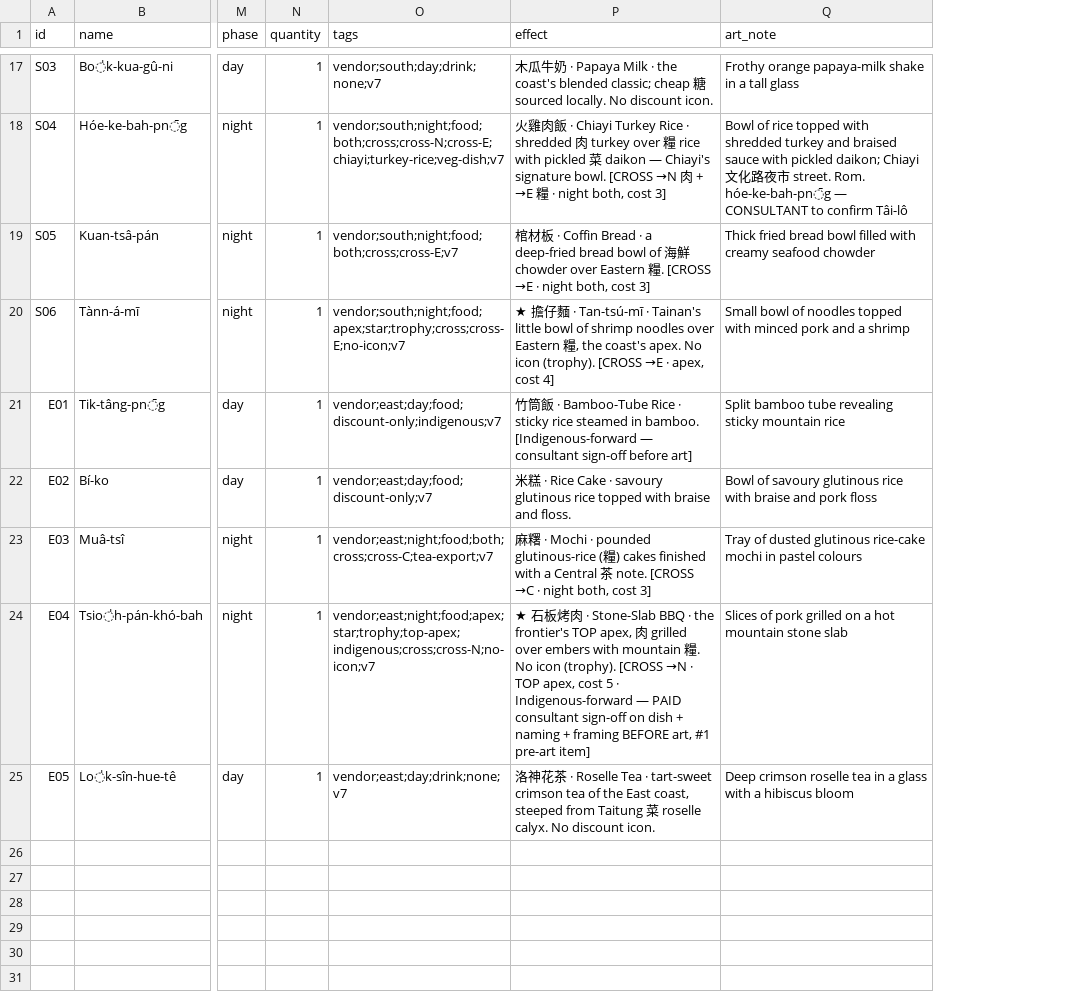
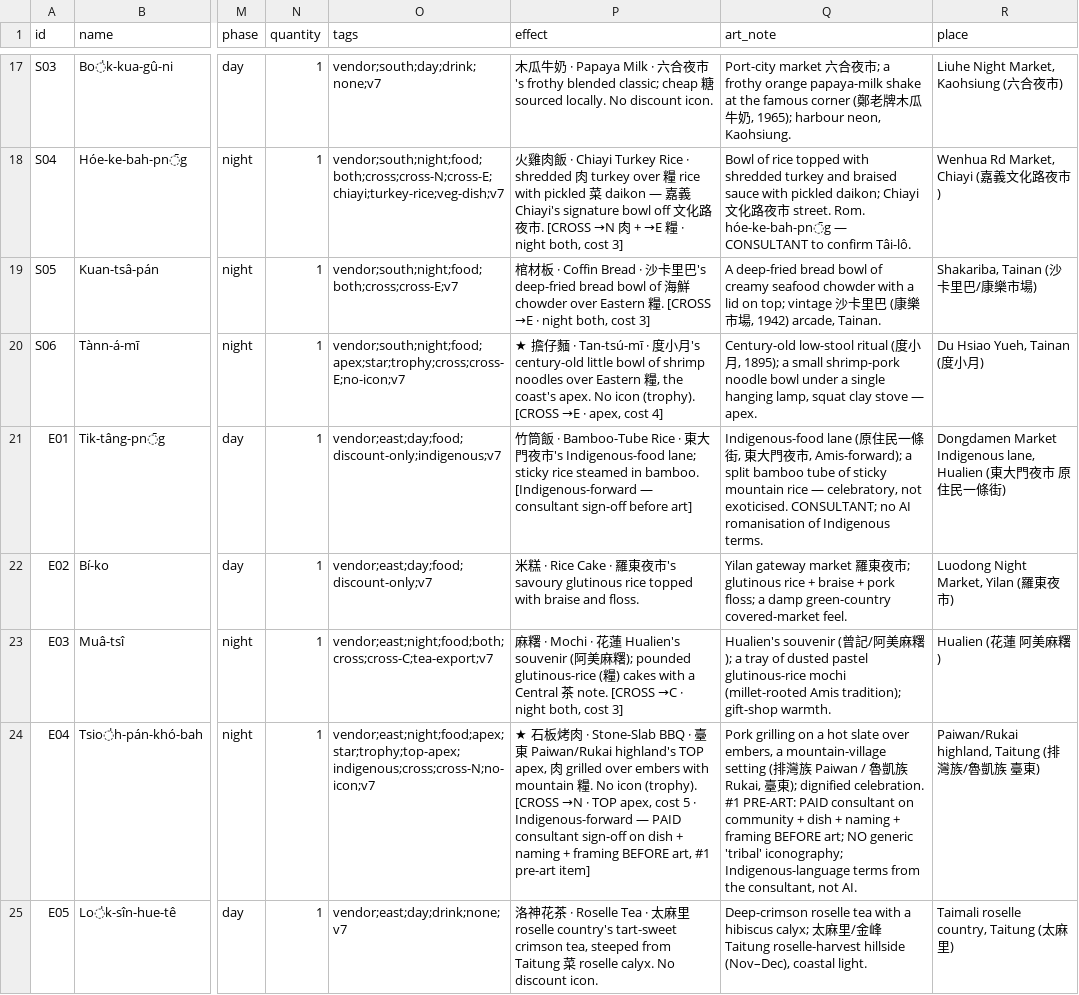
Before and after one commit to conorlonergan91/BG-Dev, a CSV file: games/travel-agents/components/vendors.csv, drawn as a sheet; only a part is shown, gaps mark what is left out; the diff covers the shown part only; the diff names each change by its address in the sheet, - before the commit and + after, or states it on an @@ line.

```diff
--- a/games/travel-agents/components/vendors.csv
+++ b/games/travel-agents/components/vendors.csv
+column R (place), rows 17-25: Liuhe Night Market, Kaohsiung (六合夜市) | Wenhua Rd Market, Chiayi (嘉義文化路夜市) | Shakariba, Tainan (沙卡里巴/康樂市場) | Du Hsiao Yueh, Tainan (度小月) | Dongdamen Market Indigenous lane, Hualien (東大門夜市 原住民一條街) | Luodong Night Market, Yilan (羅東夜市) | Hualien (花蓮 阿美麻糬) | Paiwan/Rukai highland, Taitung (排灣族/魯凱族 臺東) | Taimali roselle country, Taitung (太麻里)
-P17 (effect): …Milk · the coast's blended classic;…
+P17 (effect): …Milk · 六合夜市's frothy blended classic;…
-Q17 (art_note): Frothy orange papaya-milk shake in a tall glass
+Q17 (art_note): Port-city market 六合夜市; a frothy orange papaya-milk shake at the famous corner (鄭老牌木瓜牛奶, 1965); harbour neon, Kaohsiung.
-P18 (effect): …daikon — Chiayi's signature bowl. [CROSS →N…
+P18 (effect): …daikon — 嘉義 Chiayi's signature bowl off 文化路夜市. [CROSS →N…
-Q18 (art_note): …to confirm Tâi-lô
+Q18 (art_note): …to confirm Tâi-lô.
-P19 (effect): …Bread · a deep-fried bread…
+P19 (effect): …Bread · 沙卡里巴's deep-fried bread…
-Q19 (art_note): Thick fried bread bowl filled with creamy seafood chowder
+Q19 (art_note): A deep-fried bread bowl of creamy seafood chowder with a lid on top; vintage 沙卡里巴 (康樂市場, 1942) arcade, Tainan.
-P20 (effect): …Tan-tsú-mī · Tainan's little bowl…
+P20 (effect): …Tan-tsú-mī · 度小月's century-old little bowl…
-Q20 (art_note): Small bowl of noodles topped with minced pork and a shrimp
+Q20 (art_note): Century-old low-stool ritual (度小月, 1895); a small shrimp-pork noodle bowl under a single hanging lamp, squat clay stove — apex.
-P21 (effect): …Rice · sticky rice…
+P21 (effect): …Rice · 東大門夜市's Indigenous-food lane; sticky rice…
-Q21 (art_note): Split bamboo tube revealing sticky mountain rice
+Q21 (art_note): Indigenous-food lane (原住民一條街, 東大門夜市, Amis-forward); a split bamboo tube of sticky mountain rice — celebratory, not exoticised. CONSULTANT; no AI romanisation of Indigenous terms.
-P22 (effect): …Cake · savoury glutinous…
+P22 (effect): …Cake · 羅東夜市's savoury glutinous…
-Q22 (art_note): Bowl of savoury glutinous rice with braise and pork floss
+Q22 (art_note): Yilan gateway market 羅東夜市; glutinous rice + braise + pork floss; a damp green-country covered-market feel.
-P23 (effect): …Mochi · pounded glutinous-rice (糧) cakes finished with a…
+P23 (effect): …Mochi · 花蓮 Hualien's souvenir (阿美麻糬); pounded glutinous-rice (糧) cakes with a…
-Q23 (art_note): Tray of dusted glutinous rice-cake mochi in pastel colours
+Q23 (art_note): Hualien's souvenir (曾記/阿美麻糬); a tray of dusted pastel glutinous-rice mochi (millet-rooted Amis tradition); gift-shop warmth.
-P24 (effect): …BBQ · the frontier's TOP apex,…
+P24 (effect): …BBQ · 臺東 Paiwan/Rukai highland's TOP apex,…
-Q24 (art_note): Slices of pork grilled on a hot mountain stone slab
+Q24 (art_note): Pork grilling on a hot slate over embers, a mountain-village setting (排灣族 Paiwan / 魯凱族 Rukai, 臺東); dignified celebration. #1 PRE-ART: PAID consultant on community + dish + naming + framing BEFORE art; NO generic 'tribal' iconography; Indigenous-language terms from the consultant, not AI.
-P25 (effect): …Tea · tart-sweet crimson tea of the East coast, steeped from…
+P25 (effect): …Tea · 太麻里 roselle country's tart-sweet crimson tea, steeped from…
-Q25 (art_note): Deep crimson roselle tea in a glass with a hibiscus bloom
+Q25 (art_note): Deep-crimson roselle tea with a hibiscus calyx; 太麻里/金峰 Taitung roselle-harvest hillside (Nov–Dec), coastal light.
```
Also changed, not shown: 30 edited cells elsewhere in this file, 1 other file.
